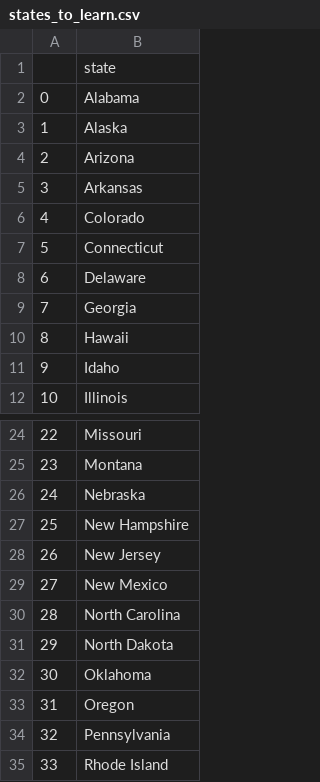
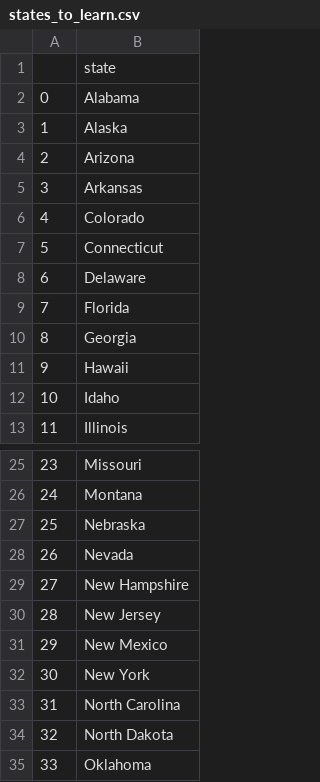
Before and after one commit to FaraiMajor/100DaysOfCode, a CSV file: day25/us-states-game-start/states_to_learn.csv, drawn as a sheet; only a part is shown, gaps mark what is left out; the shorter side is filled out with more unchanged rows; addresses are those after the commit; the diff names each change by its address in the sheet, - before the commit and + after, or states it on an @@ line.

```diff
--- a/day25/us-states-game-start/states_to_learn.csv
+++ b/day25/us-states-game-start/states_to_learn.csv
+row 9: 7 | Florida
@@ column A renumbered from row 10 down @@
+row 28: 26 | Nevada
+row 32: 30 | New York
```
Also changed, not shown: 8 other files.
